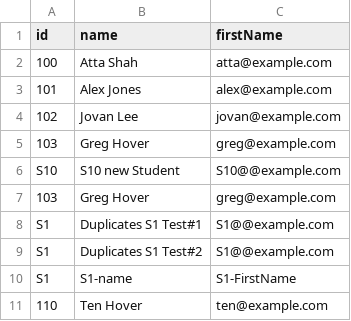
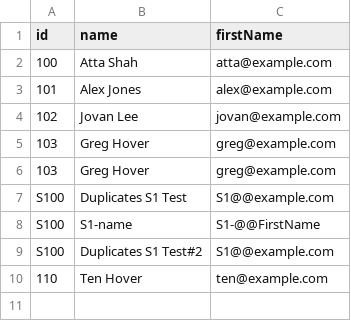
Before and after one commit to P1100/Virtual-Labs, a CSV file: es2/users.csv, drawn as a sheet.

```diff
--- a/es2/users.csv
+++ b/es2/users.csv
@@ -5,7 +5,6 @@ id,name,firstName
 103,Greg Hover,greg@example.com
-S10, S10 new Student, S10@@example.com
 103,Greg Hover,greg@example.com
-S1, Duplicates S1 Test#1, S1@@example.com
-S1, Duplicates S1 Test#2, S1@@example.com
-S1, S1-name, S1-FirstName
+S100,Duplicates S1 Test,S1@@example.com
+S100,S1-name,S1-@@FirstName
+S100,Duplicates S1 Test#2,S1@@example.com
 110,Ten Hover,ten@example.com
```
Also changed, not shown: 3 other files.
